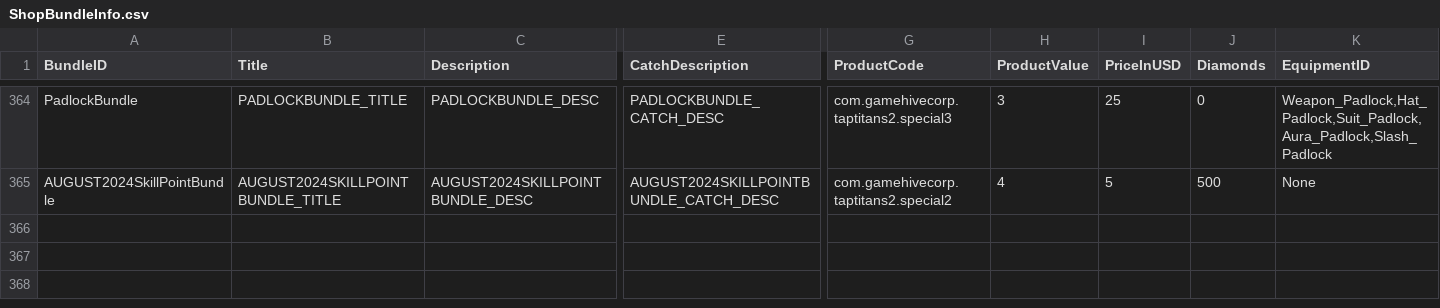
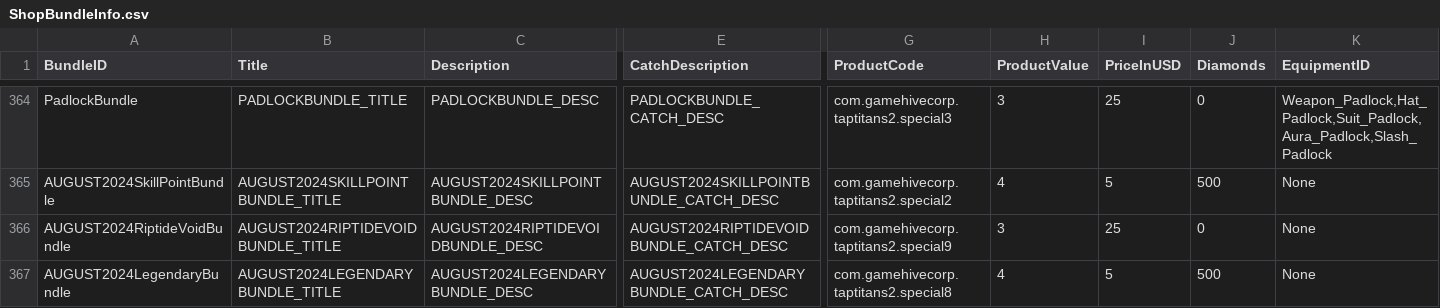
Before and after one commit to rawrzcookie/TT2_CSV, a CSV file: csv/ShopBundleInfo.csv, drawn as a sheet; only a part is shown, gaps mark what is left out; rows hold the shown columns only; the diff names each change by its address in the sheet, - before the commit and + after, or states it on an @@ line.

```diff
--- a/csv/ShopBundleInfo.csv
+++ b/csv/ShopBundleInfo.csv
+row 366: AUGUST2024RiptideVoidBundle | AUGUST2024RIPTIDEVOIDBUNDLE_TITLE | AUGUST2024RIPTIDEVOIDBUNDLE_DESC | AUGUST2024RIPTIDEVOIDBUNDLE_CATCH_DESC | com.gamehivecorp.taptitans2.special9 | 3 | 25 | 0 | None
+row 367: AUGUST2024LegendaryBundle | AUGUST2024LEGENDARYBUNDLE_TITLE | AUGUST2024LEGENDARYBUNDLE_DESC | AUGUST2024LEGENDARYBUNDLE_CATCH_DESC | com.gamehivecorp.taptitans2.special8 | 4 | 5 | 500 | None
```
Also changed, not shown: csv/LocalizationUpdateInfo.csv.
